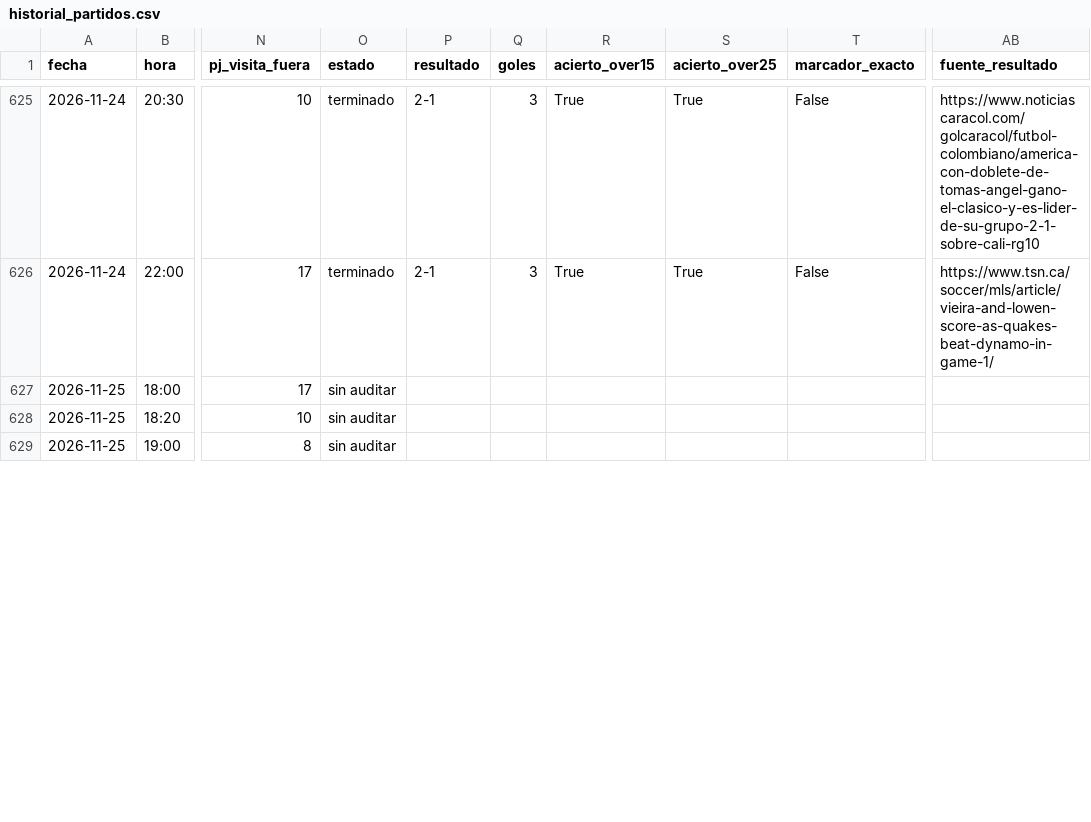
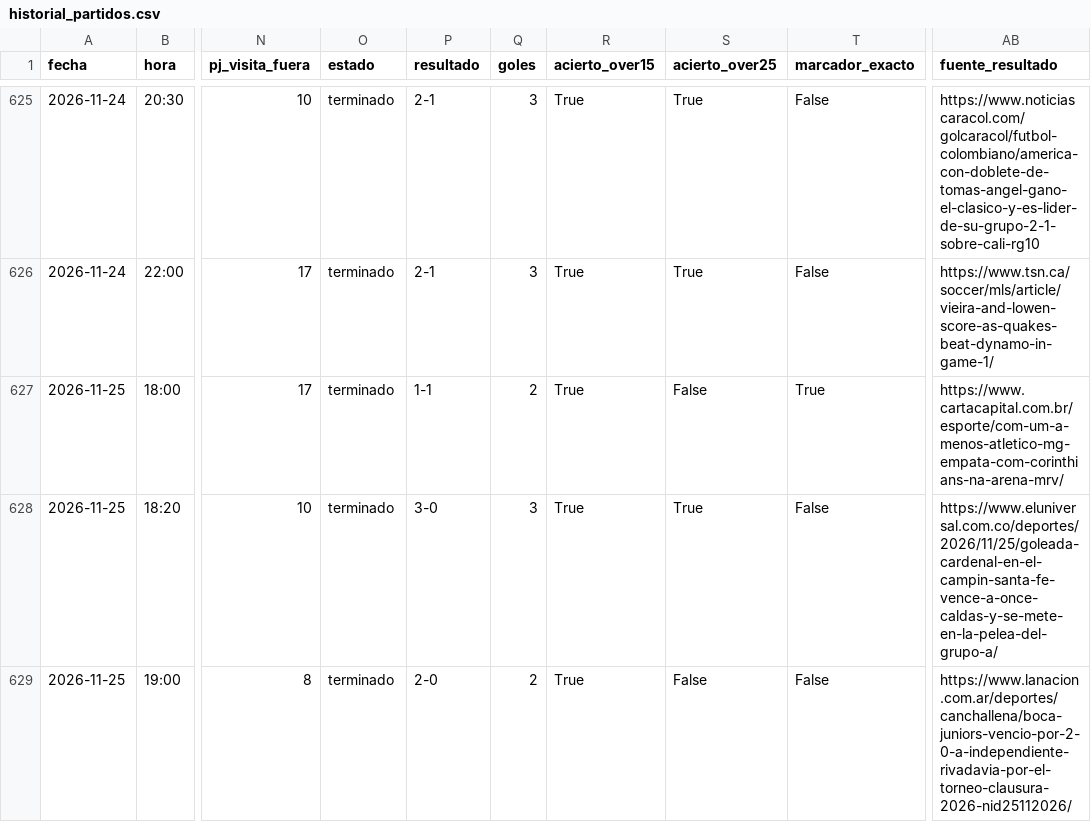
Before and after one commit to novagroupoficial-cloud/gol-elite-pro-portal, a CSV file: tools/kaizen/historial_partidos.csv, drawn as a sheet; only a part is shown, gaps mark what is left out; the diff covers the shown part only; the diff names each change by its address in the sheet, - before the commit and + after, or states it on an @@ line.

```diff
--- a/tools/kaizen/historial_partidos.csv
+++ b/tools/kaizen/historial_partidos.csv
-O627:O629 (estado): sin auditar
+O627:O629 (estado): terminado
-P627 (resultado): (empty)
+P627 (resultado): 1-1
-Q627 (goles): (empty)
+Q627 (goles): 2
-R627:R629 (acierto_over15): (empty)
+R627:R629 (acierto_over15): True
-S627 (acierto_over25): (empty)
+S627 (acierto_over25): False
-T627 (marcador_exacto): (empty)
+T627 (marcador_exacto): True
-AB627 (fuente_resultado): (empty)
+AB627 (fuente_resultado): https://www.cartacapital.com.br/esporte/com-um-a-menos-atletico-mg-empata-com-corinthians-na-arena-mrv/
-P628 (resultado): (empty)
+P628 (resultado): 3-0
-Q628 (goles): (empty)
+Q628 (goles): 3
-S628 (acierto_over25): (empty)
+S628 (acierto_over25): True
-T628:T629 (marcador_exacto): (empty)
+T628:T629 (marcador_exacto): False
-AB628 (fuente_resultado): (empty)
+AB628 (fuente_resultado): https://www.eluniversal.com.co/deportes/2026/11/25/goleada-cardenal-en-el-campin-santa-fe-vence-a-once-caldas-y-se-mete-en-la-pelea-del-grupo-a/
-P629 (resultado): (empty)
+P629 (resultado): 2-0
-Q629 (goles): (empty)
+Q629 (goles): 2
-S629 (acierto_over25): (empty)
+S629 (acierto_over25): False
-AB629 (fuente_resultado): (empty)
+AB629 (fuente_resultado): https://www.lanacion.com.ar/deportes/canchallena/boca-juniors-vencio-por-2-0-a-independiente-rivadavia-por-el-torneo-clausura-2026-nid25112026/
```
Also changed, not shown: 3 added rows and 36 edited cells elsewhere in this file, 28 other files.
